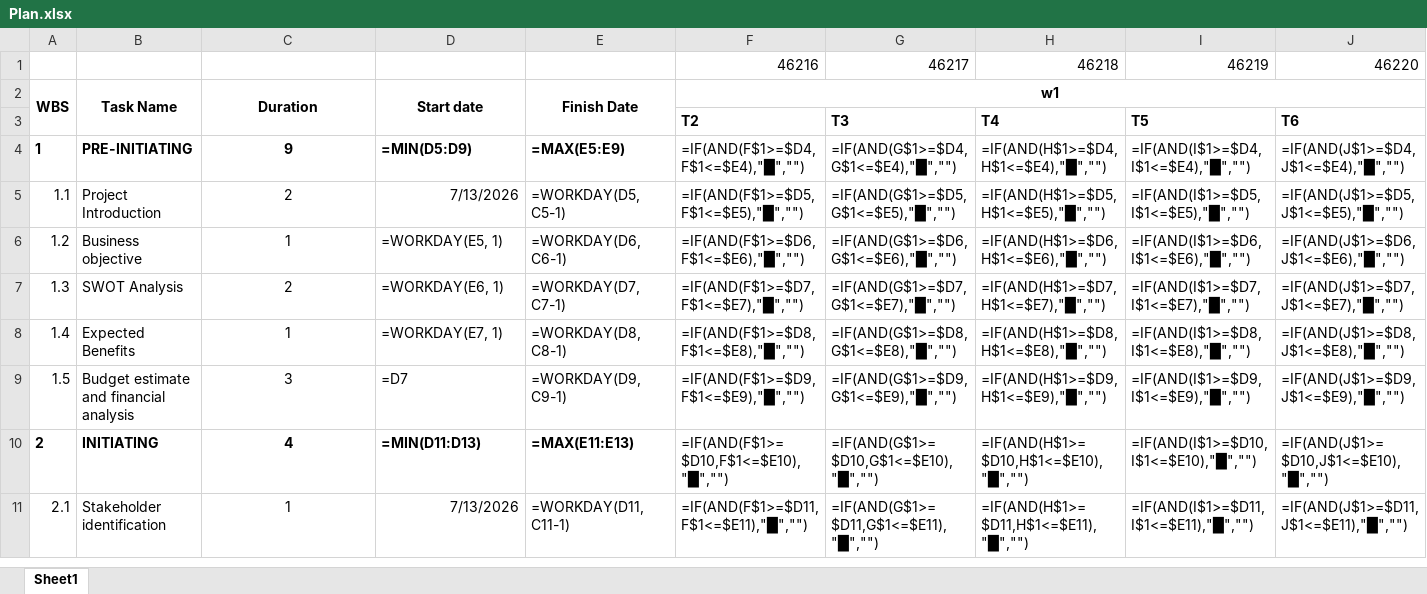
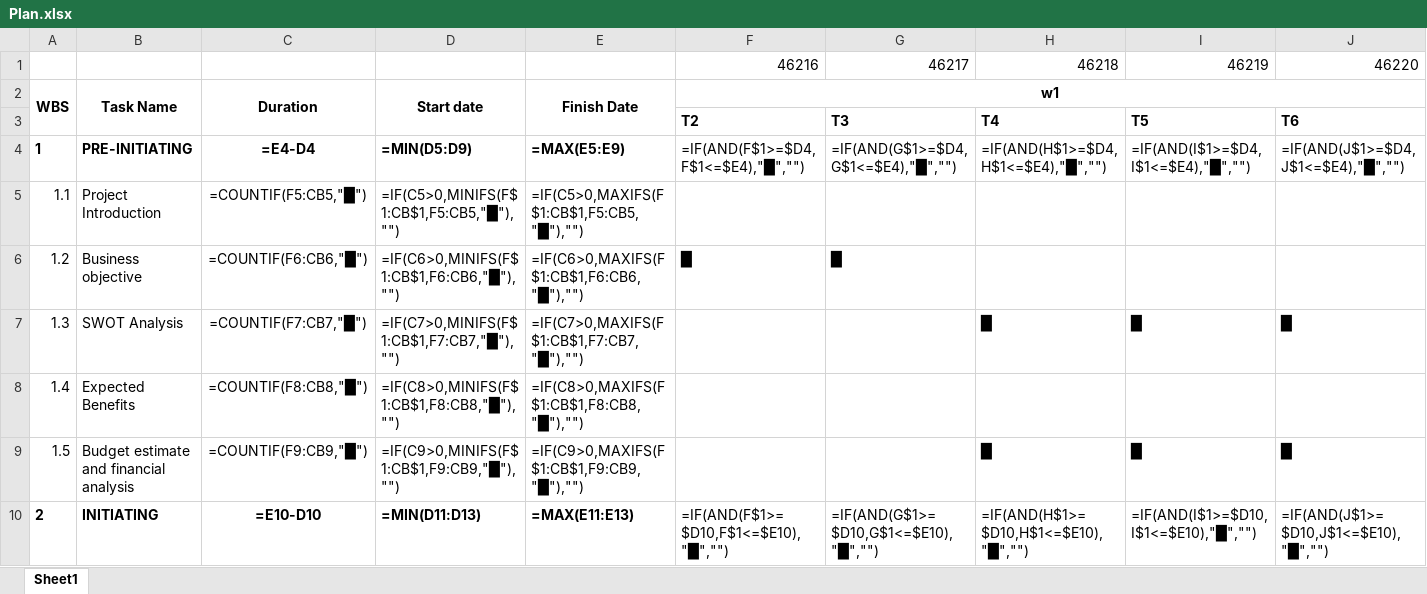
Before and after one commit to DYBInh2k5/Seminar_And_Project_QTDAPM, an Excel workbook: Ebooks/Plan.xlsx, sheet Sheet1, drawn as a sheet; only a part is shown; values as stored, in another font and other column widths than the file's, no borders; formulas without a stored value are shown as written; conditional formats not drawn; removed rows and columns are numbered as before the commit, all else as after; rows hold the shown columns only; the diff covers the shown part only; the diff names each change by its address in the sheet, - before the commit and + after, or states it on an @@ line.

Commit message:
feat(plan): convert gantt to grid-driven dynamic formulas to support autofill drag-and-drop

```diff
--- a/Ebooks/Plan.xlsx (sheet Sheet1)
+++ b/Ebooks/Plan.xlsx (sheet Sheet1)
-C4: 9
+C4: =E4-D4
-row 5: 1.1 | Project Introduction | 2 | 7/13/2026 | =WORKDAY(D5, C5-1) | =IF(AND(F$1>=$D5,F$1<=$E5),"█","") | =IF(AND(G$1>=$D5,G$1<=$E5),"█","") | =IF(AND(H$1>=$D5,H$1<=$E5),"█","") | =IF(AND(I$1>=$D5,I$1<=$E5),"█","") | =IF(AND(J$1>=$D5,J$1<=$E5),"█","")
-row 6: 1.2 | Business objective | 1 | =WORKDAY(E5, 1) | =WORKDAY(D6, C6-1) | =IF(AND(F$1>=$D6,F$1<=$E6),"█","") | =IF(AND(G$1>=$D6,G$1<=$E6),"█","") | =IF(AND(H$1>=$D6,H$1<=$E6),"█","") | =IF(AND(I$1>=$D6,I$1<=$E6),"█","") | =IF(AND(J$1>=$D6,J$1<=$E6),"█","")
-row 7: 1.3 | SWOT Analysis | 2 | =WORKDAY(E6, 1) | =WORKDAY(D7, C7-1) | =IF(AND(F$1>=$D7,F$1<=$E7),"█","") | =IF(AND(G$1>=$D7,G$1<=$E7),"█","") | =IF(AND(H$1>=$D7,H$1<=$E7),"█","") | =IF(AND(I$1>=$D7,I$1<=$E7),"█","") | =IF(AND(J$1>=$D7,J$1<=$E7),"█","")
-row 8: 1.4 | Expected Benefits | 1 | =WORKDAY(E7, 1) | =WORKDAY(D8, C8-1) | =IF(AND(F$1>=$D8,F$1<=$E8),"█","") | =IF(AND(G$1>=$D8,G$1<=$E8),"█","") | =IF(AND(H$1>=$D8,H$1<=$E8),"█","") | =IF(AND(I$1>=$D8,I$1<=$E8),"█","") | =IF(AND(J$1>=$D8,J$1<=$E8),"█","")
-row 9: 1.5 | Budget estimate and financial analysis | 3 | =D7 | =WORKDAY(D9, C9-1) | =IF(AND(F$1>=$D9,F$1<=$E9),"█","") | =IF(AND(G$1>=$D9,G$1<=$E9),"█","") | =IF(AND(H$1>=$D9,H$1<=$E9),"█","") | =IF(AND(I$1>=$D9,I$1<=$E9),"█","") | =IF(AND(J$1>=$D9,J$1<=$E9),"█","")
+row 5: 1.1 | Project Introduction | =COUNTIF(F5:CB5,"█") | =IF(C5>0,MINIFS(F$1:CB$1,F5:CB5,"█"),"") | =IF(C5>0,MAXIFS(F$1:CB$1,F5:CB5,"█"),"")
+row 6: 1.2 | Business objective | =COUNTIF(F6:CB6,"█") | =IF(C6>0,MINIFS(F$1:CB$1,F6:CB6,"█"),"") | =IF(C6>0,MAXIFS(F$1:CB$1,F6:CB6,"█"),"") | █ | █
+row 7: 1.3 | SWOT Analysis | =COUNTIF(F7:CB7,"█") | =IF(C7>0,MINIFS(F$1:CB$1,F7:CB7,"█"),"") | =IF(C7>0,MAXIFS(F$1:CB$1,F7:CB7,"█"),"") |  |  | █ | █ | █
+row 8: 1.4 | Expected Benefits | =COUNTIF(F8:CB8,"█") | =IF(C8>0,MINIFS(F$1:CB$1,F8:CB8,"█"),"") | =IF(C8>0,MAXIFS(F$1:CB$1,F8:CB8,"█"),"")
+row 9: 1.5 | Budget estimate and financial analysis | =COUNTIF(F9:CB9,"█") | =IF(C9>0,MINIFS(F$1:CB$1,F9:CB9,"█"),"") | =IF(C9>0,MAXIFS(F$1:CB$1,F9:CB9,"█"),"") |  |  | █ | █ | █
-C10: 4
+C10: =E10-D10
-row 11: 2.1 | Stakeholder identification | 1 | 7/13/2026 | =WORKDAY(D11, C11-1) | =IF(AND(F$1>=$D11,F$1<=$E11),"█","") | =IF(AND(G$1>=$D11,G$1<=$E11),"█","") | =IF(AND(H$1>=$D11,H$1<=$E11),"█","") | =IF(AND(I$1>=$D11,I$1<=$E11),"█","") | =IF(AND(J$1>=$D11,J$1<=$E11),"█","")
```
Also changed, not shown: 14 added rows, 13 removed rows and 1 edited cell elsewhere in this sheet.
